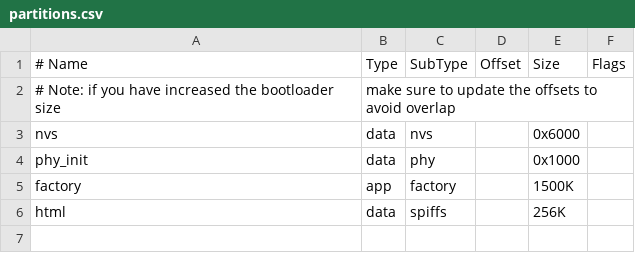
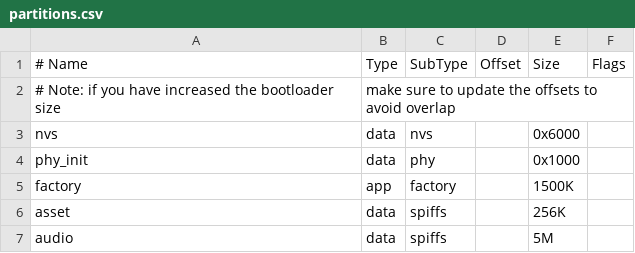
Before and after one commit to geekros/esp32-client, a CSV file: partitions.csv, drawn as a sheet.

```diff
--- a/partitions.csv
+++ b/partitions.csv
@@ -5,2 +5,3 @@ phy_init, data, phy,     ,        0x1000,
 factory,  app,  factory, ,        1500K,
-html,   data, spiffs, ,   256K,
+asset,   data, spiffs, ,   256K,
+audio,   data, spiffs, ,   5M,
```
Also changed, not shown: 20 other files.
